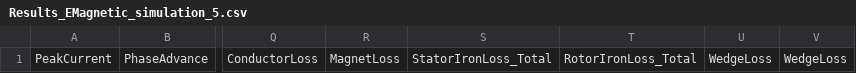
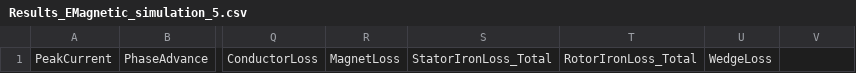
Before and after one commit to laurenzkoch/NN_AFM_pyproj, a CSV file: data/MCAD_Results/Results_EMagnetic_simulation_5.csv, drawn as a sheet; only a part is shown, gaps mark what is left out; the diff names each change by its address in the sheet, - before the commit and + after, or states it on an @@ line.

```diff
--- a/data/MCAD_Results/Results_EMagnetic_simulation_5.csv
+++ b/data/MCAD_Results/Results_EMagnetic_simulation_5.csv
-V1: WedgeLoss
+V1: (empty)
```
Also changed, not shown: data/MCAD_Results/Results_EMagnetic_simulation_10.csv, data/MCAD_Results/Results_EMagnetic_simulation_2.csv, 25 other files.
